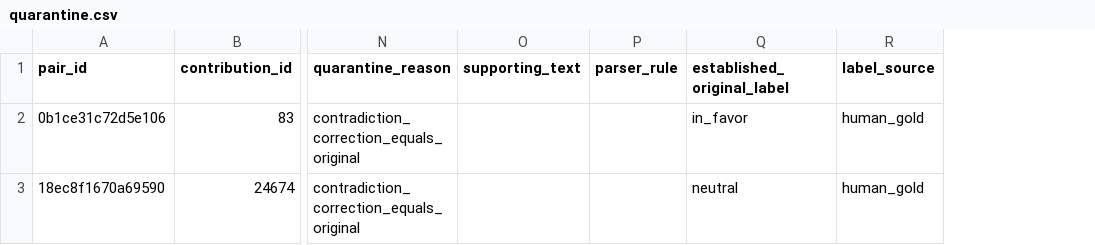
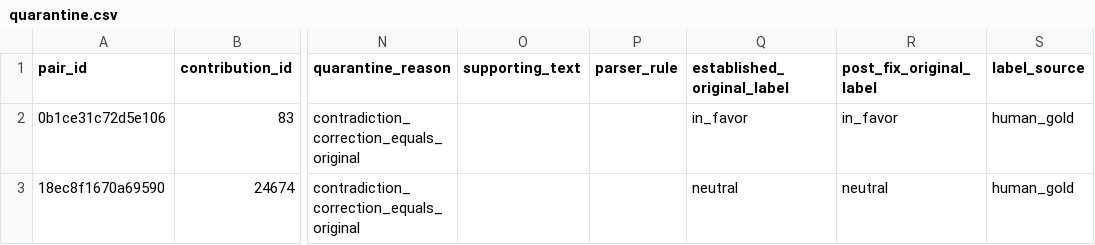
Before and after one commit to lgv-jtah/comment_analysis, a CSV file: dataset/quarantine.csv, drawn as a sheet; only a part is shown, gaps mark what is left out; the diff names each change by its address in the sheet, - before the commit and + after, or states it on an @@ line.

```diff
--- a/dataset/quarantine.csv
+++ b/dataset/quarantine.csv
+column R (post_fix_original_label), rows 2-3: in_favor | neutral
```
Also changed, not shown: 10 other files.
